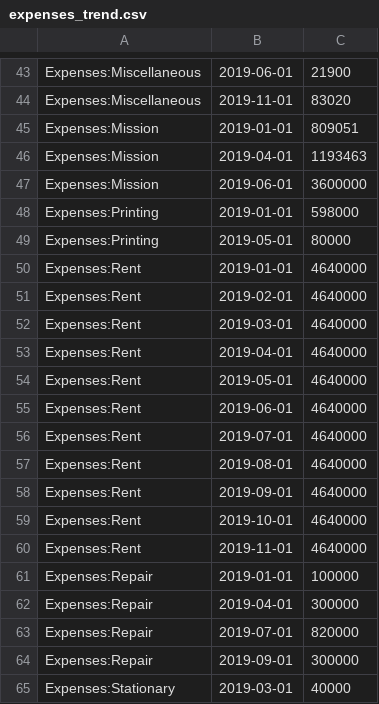
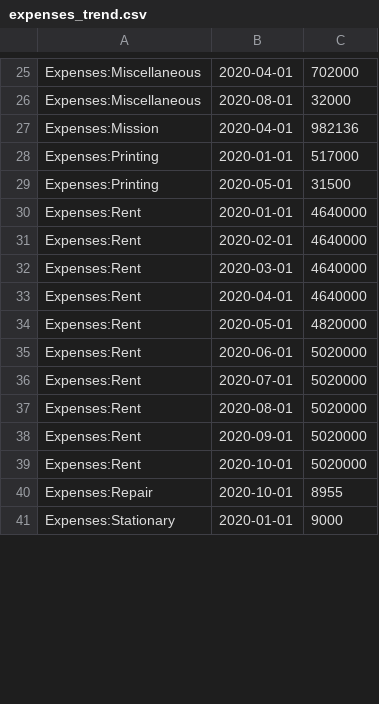
Before and after one commit to Hohyun/weekly-info, a CSV file: resources/public/expenses_trend.csv, drawn as a sheet; only a part is shown, gaps mark what is left out; removed rows and columns are numbered as before the commit, all else as after; the diff covers the shown part only; the diff names each change by its address in the sheet, - before the commit and + after, or states it on an @@ line.

Commit message:
Update data

```diff
--- a/resources/public/expenses_trend.csv
+++ b/resources/public/expenses_trend.csv
-B25: 2019-06-01
+B25: 2020-04-01
-C25: 21900
+C25: 702000
-B26: 2019-11-01
+B26: 2020-08-01
-C26: 83020
+C26: 32000
-row 45: Expenses:Mission | 2019-01-01 | 809051
-B27: 2019-04-01
+B27: 2020-04-01
-C27: 1193463
+C27: 982136
-row 47: Expenses:Mission | 2019-06-01 | 3600000
-B28: 2019-01-01
+B28: 2020-01-01
-C28: 598000
+C28: 517000
-B29: 2019-05-01
+B29: 2020-05-01
-C29: 80000
+C29: 31500
-B30: 2019-01-01
+B30: 2020-01-01
-B31: 2019-02-01
+B31: 2020-02-01
-B32: 2019-03-01
+B32: 2020-03-01
-B33: 2019-04-01
+B33: 2020-04-01
-B34: 2019-05-01
+B34: 2020-05-01
-C34: 4640000
+C34: 4820000
-B35: 2019-06-01
+B35: 2020-06-01
-C35:C39: 4640000
+C35:C39: 5020000
-B36: 2019-07-01
+B36: 2020-07-01
-B37: 2019-08-01
+B37: 2020-08-01
-B38: 2019-09-01
+B38: 2020-09-01
-B39: 2019-10-01
+B39: 2020-10-01
-row 60: Expenses:Rent | 2019-11-01 | 4640000
-B40: 2019-01-01
+B40: 2020-10-01
-C40: 100000
+C40: 8955
-row 62: Expenses:Repair | 2019-04-01 | 300000
-row 63: Expenses:Repair | 2019-07-01 | 820000
-row 64: Expenses:Repair | 2019-09-01 | 300000
-B41: 2019-03-01
+B41: 2020-01-01
-C41: 40000
+C41: 9000
```
Also changed, not shown: 20 removed rows and 67 edited cells elsewhere in this file, resources/public/expenses_by_categories.csv, resources/public/income_expenses.csv, 1 other file.
